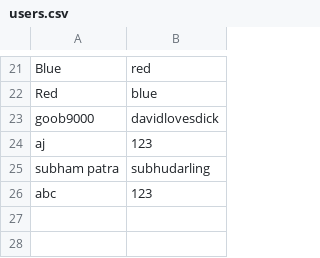
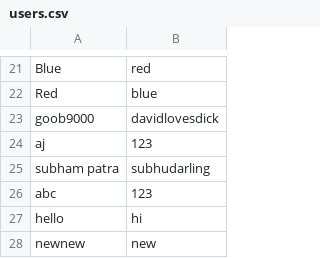
Before and after one commit to takayuki112/ChatBook_v1, a CSV file: src/main/resources/UserDataBase/users.csv, drawn as a sheet; only a part is shown, gaps mark what is left out; the diff names each change by its address in the sheet, - before the commit and + after, or states it on an @@ line.

```diff
--- a/src/main/resources/UserDataBase/users.csv
+++ b/src/main/resources/UserDataBase/users.csv
+row 27: hello | hi
+row 28: newnew | new
```
Also changed, not shown: 10 other files.
